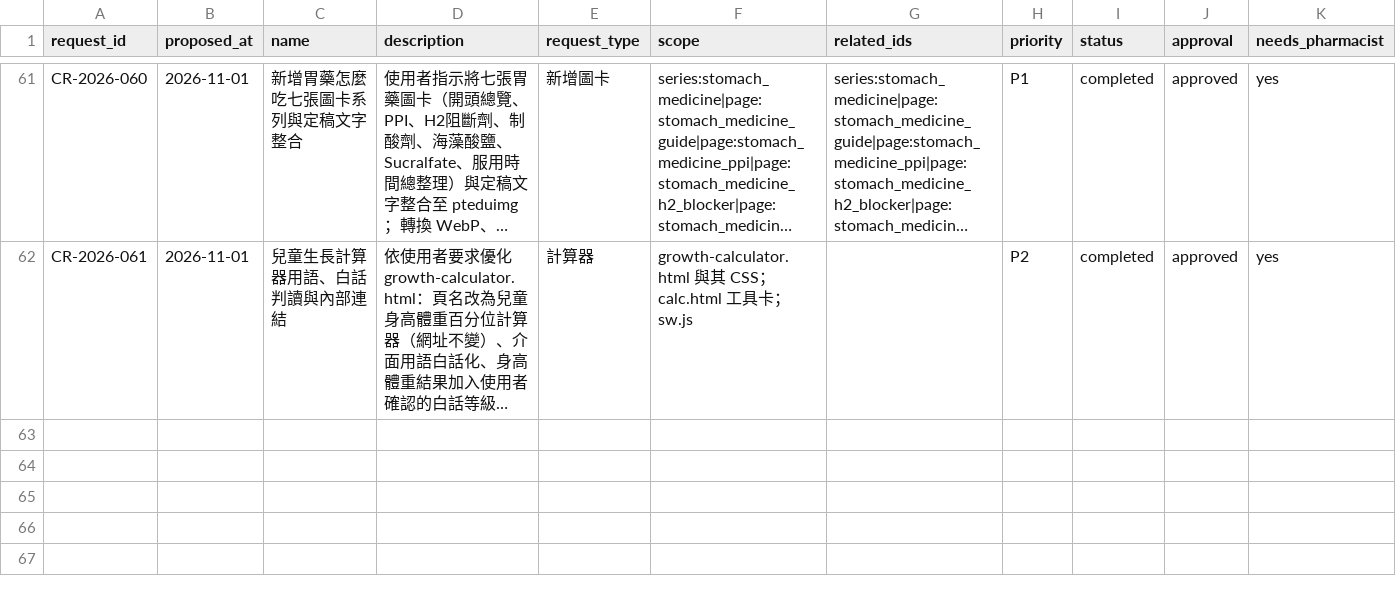
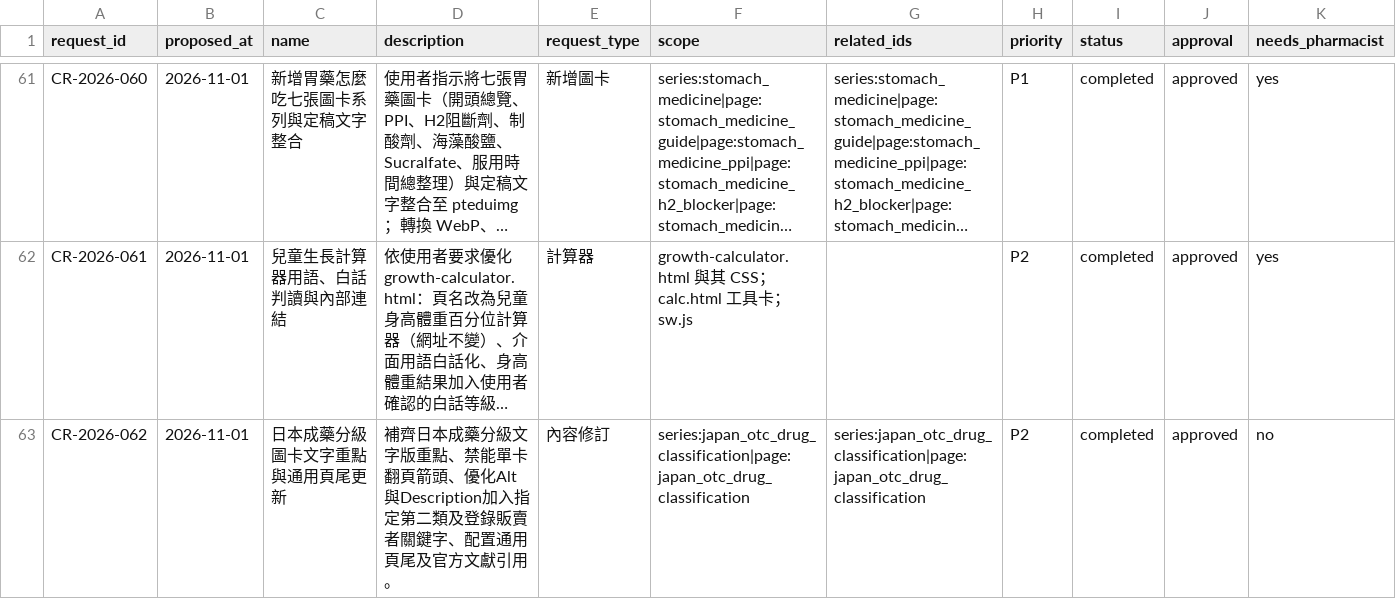
Before and after one commit to liaoweihung/pteduimg, a CSV file: docs/project-management/change-requests.csv, drawn as a sheet; only a part is shown, gaps mark what is left out; long unchanged cells end in …; rows hold the shown columns only; the diff names each change by its address in the sheet, - before the commit and + after, or states it on an @@ line.

Commit message:
日本成藥分級圖卡：文字重點、SEO 與通用頁尾更新（CR-2026-062）

```diff
--- a/docs/project-management/change-requests.csv
+++ b/docs/project-management/change-requests.csv
+row 63: CR-2026-062 | 2026-11-01 | 日本成藥分級圖卡文字重點與通用頁尾更新 | 補齊日本成藥分級文字版重點、禁能單卡翻頁箭頭、優化Alt與Description加入指定第二類及登錄販賣者關鍵字、配置通用頁尾及官方文獻引用。 | 內容修訂 | series:japan_otc_drug_classification|page:japan_otc_drug_classification | series:japan_otc_drug_classification|page:japan_otc_drug_classification | P2 | completed | approved | no
```
Also changed, not shown: docs/project-management/page-inventory.csv, 4 other files.
